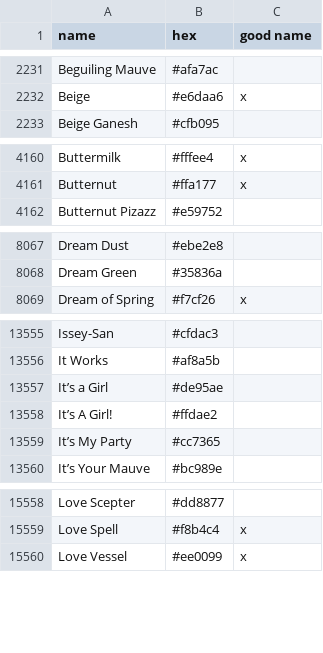
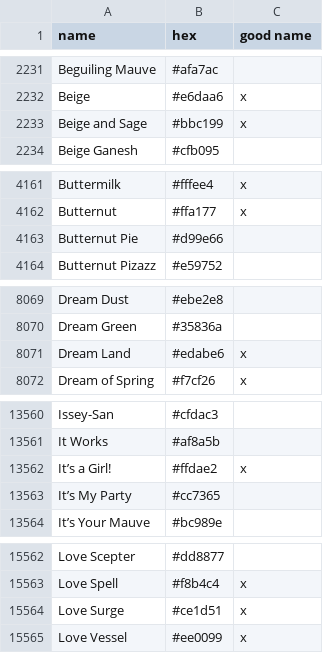
Before and after one commit to meodai/color-names, a CSV file: src/colornames.csv, drawn as a sheet; only a part is shown, gaps mark what is left out; the diff covers the shown part only.

Commit message:
feat(colors): add new user color-names
Add new names and fixes a dupe name

fix #167

```diff
--- a/src/colornames.csv
+++ b/src/colornames.csv
@@ -2232,2 +2232,3 @@ Beguiling Mauve,#afa7ac,
 Beige,#e6daa6,x
+Beige and Sage,#bbc199,x
 Beige Ganesh,#cfb095,
@@ -4161,2 +4162,3 @@ Buttermilk,#fffee4,x
 Butternut,#ffa177,x
+Butternut Pie,#d99e66,
 Butternut Pizazz,#e59752,
@@ -8068,2 +8070,3 @@ Dream Dust,#ebe2e8,
 Dream Green,#35836a,
+Dream Land,#edabe6,x
 Dream of Spring,#f7cf26,x
@@ -13556,4 +13561,3 @@ Issey-San,#cfdac3,
 It Works,#af8a5b,
-It’s a Girl,#de95ae,
-It’s A Girl!,#ffdae2,
+It’s a Girl!,#ffdae2,x
 It’s My Party,#cc7365,
@@ -15559,2 +15563,3 @@ Love Scepter,#dd8877,
 Love Spell,#f8b4c4,x
+Love Surge,#ce1d51,x
 Love Vessel,#ee0099,x
```
Also changed, not shown: 2 added rows elsewhere in this file, dist/colornames.bestof.csv, dist/colornames.csv, 20 other files.
